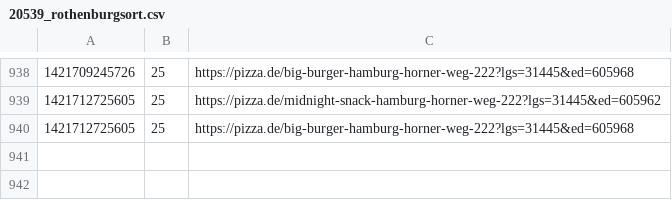
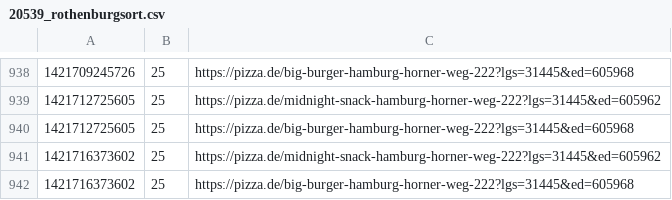
Before and after one commit to pizzadealer/pizzadealer.github.io, a CSV file: data/20539_rothenburgsort.csv, drawn as a sheet; only a part is shown, gaps mark what is left out; the diff names each change by its address in the sheet, - before the commit and + after, or states it on an @@ line.

Commit message:
New Data

```diff
--- a/data/20539_rothenburgsort.csv
+++ b/data/20539_rothenburgsort.csv
+row 941: 1421716373602 | 25 | https://pizza.de/midnight-snack-hamburg-horner-weg-222?lgs=31445&ed=605962
+row 942: 1421716373602 | 25 | https://pizza.de/big-burger-hamburg-horner-weg-222?lgs=31445&ed=605968
```
Also changed, not shown: 1 other file.
